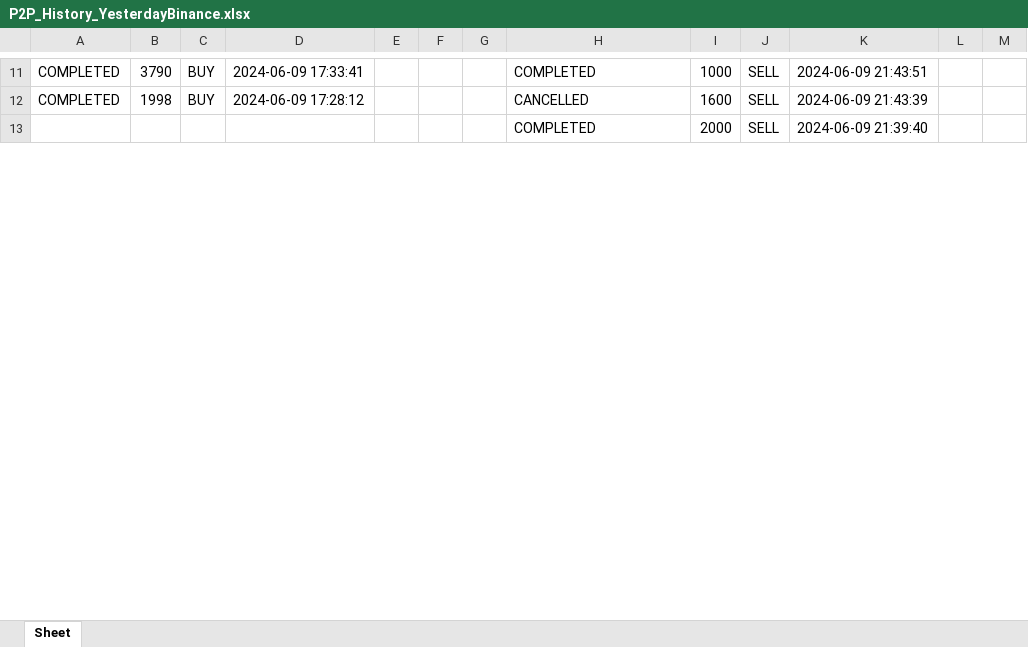
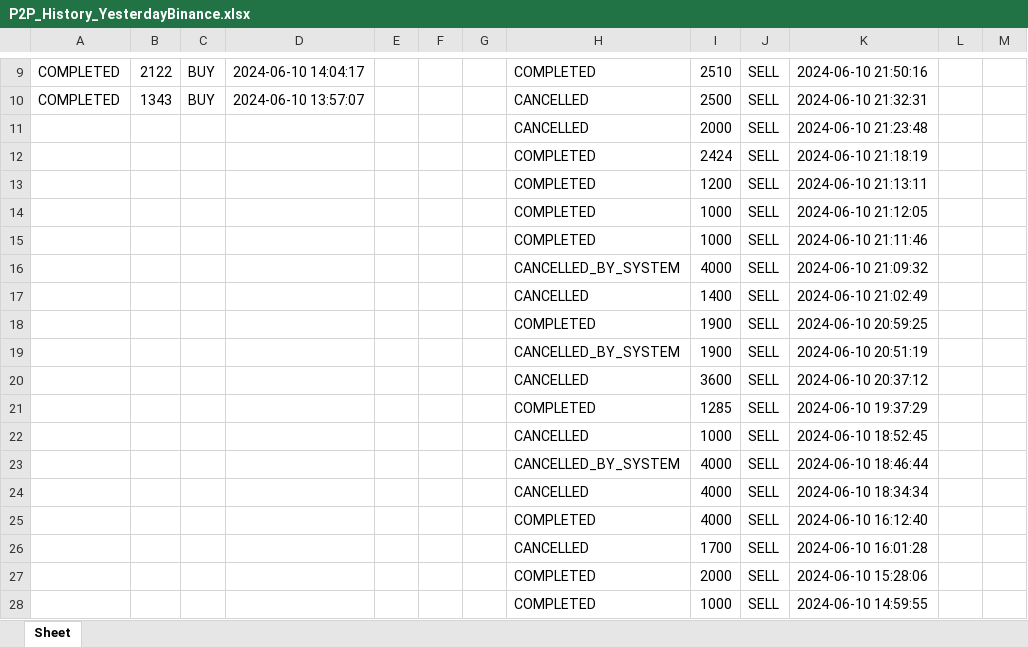
Before and after one commit to maxon461/TODOList, an Excel workbook: pythonProject/P2P_History_YesterdayBinance.xlsx, sheet Sheet, drawn as a sheet; only a part is shown, gaps mark what is left out; values as stored, in another font and other column widths than the file's, no borders; addresses are those after the commit; the diff covers the shown part only; the diff names each change by its address in the sheet, - before the commit and + after, or states it on an @@ line.

Commit message:
some style clear entries

```diff
--- a/pythonProject/P2P_History_YesterdayBinance.xlsx (sheet Sheet)
+++ b/pythonProject/P2P_History_YesterdayBinance.xlsx (sheet Sheet)
-B9: 3790
+B9: 2122
-D9: 2024-06-09 17:33:41
+D9: 2024-06-10 14:04:17
-I9: 1000
+I9: 2510
-K9: 2024-06-09 21:43:51
+K9: 2024-06-10 21:50:16
-B10: 1998
+B10: 1343
-D10: 2024-06-09 17:28:12
+D10: 2024-06-10 13:57:07
-I10: 1600
+I10: 2500
-K10: 2024-06-09 21:43:39
+K10: 2024-06-10 21:32:31
+row 11:  |  |  |  |  |  |  | CANCELLED | 2000 | SELL | 2024-06-10 21:23:48
+row 12:  |  |  |  |  |  |  | COMPLETED | 2424 | SELL | 2024-06-10 21:18:19
+row 13:  |  |  |  |  |  |  | COMPLETED | 1200 | SELL | 2024-06-10 21:13:11
+row 14:  |  |  |  |  |  |  | COMPLETED | 1000 | SELL | 2024-06-10 21:12:05
+row 15:  |  |  |  |  |  |  | COMPLETED | 1000 | SELL | 2024-06-10 21:11:46
+row 16:  |  |  |  |  |  |  | CANCELLED_BY_SYSTEM | 4000 | SELL | 2024-06-10 21:09:32
+row 17:  |  |  |  |  |  |  | CANCELLED | 1400 | SELL | 2024-06-10 21:02:49
+row 18:  |  |  |  |  |  |  | COMPLETED | 1900 | SELL | 2024-06-10 20:59:25
+row 19:  |  |  |  |  |  |  | CANCELLED_BY_SYSTEM | 1900 | SELL | 2024-06-10 20:51:19
+row 20:  |  |  |  |  |  |  | CANCELLED | 3600 | SELL | 2024-06-10 20:37:12
+row 21:  |  |  |  |  |  |  | COMPLETED | 1285 | SELL | 2024-06-10 19:37:29
+row 22:  |  |  |  |  |  |  | CANCELLED | 1000 | SELL | 2024-06-10 18:52:45
+row 23:  |  |  |  |  |  |  | CANCELLED_BY_SYSTEM | 4000 | SELL | 2024-06-10 18:46:44
+row 24:  |  |  |  |  |  |  | CANCELLED | 4000 | SELL | 2024-06-10 18:34:34
+row 25:  |  |  |  |  |  |  | COMPLETED | 4000 | SELL | 2024-06-10 16:12:40
+row 26:  |  |  |  |  |  |  | CANCELLED | 1700 | SELL | 2024-06-10 16:01:28
-K27: 2024-06-09 21:39:40
+K27: 2024-06-10 15:28:06
+row 28:  |  |  |  |  |  |  | COMPLETED | 1000 | SELL | 2024-06-10 14:59:55
```
Also changed, not shown: 11 added rows, 2 removed rows and 33 edited cells elsewhere in this sheet, 4 other files.
